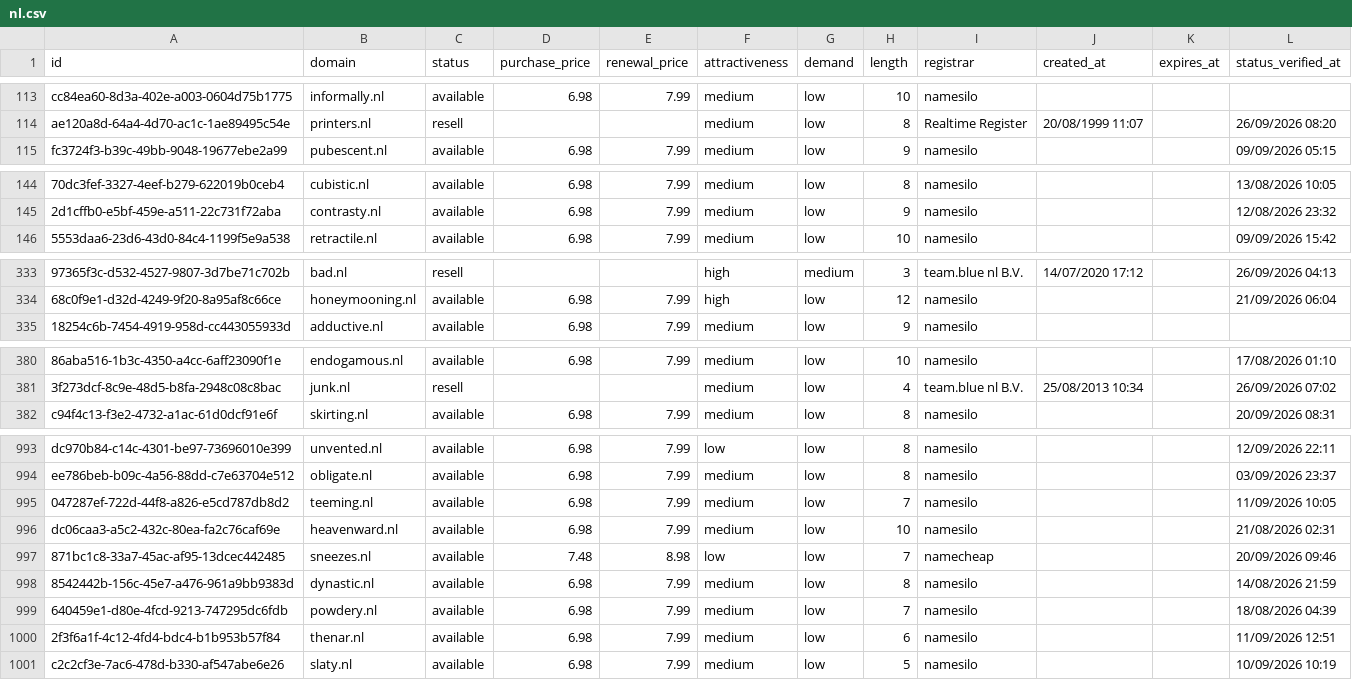
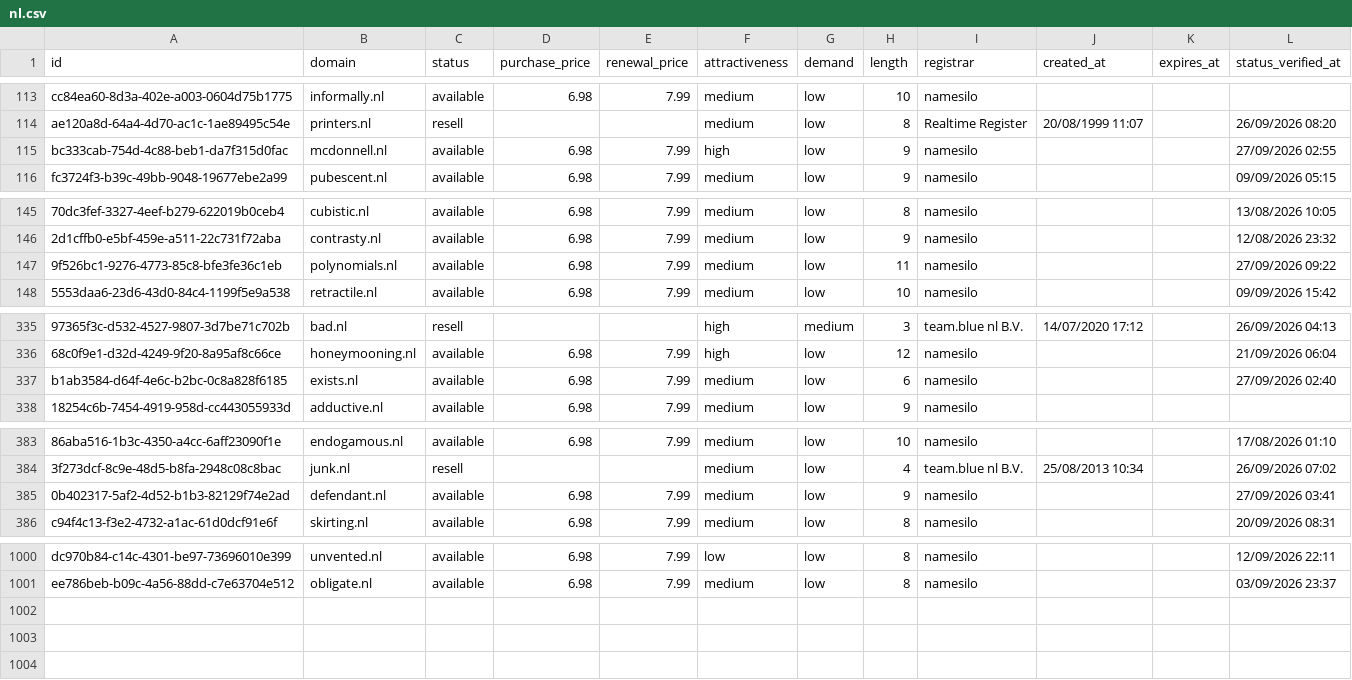
Before and after one commit to UniqueDomains/nl-oneword-domains, a CSV file: nl.csv, drawn as a sheet; only a part is shown, gaps mark what is left out; removed rows and columns are numbered as before the commit, all else as after; the diff covers the shown part only; the diff names each change by its address in the sheet, - before the commit and + after, or states it on an @@ line.

Commit message:
Domains update

```diff
--- a/nl.csv
+++ b/nl.csv
+row 115: bc333cab-754d-4c88-beb1-da7f315d0fac | mcdonnell.nl | available | 6.98 | 7.99 | high | low | 9 | namesilo |  |  | 27/09/2026 02:55
+row 147: 9f526bc1-9276-4773-85c8-bfe3fe36c1eb | polynomials.nl | available | 6.98 | 7.99 | medium | low | 11 | namesilo |  |  | 27/09/2026 09:22
+row 337: b1ab3584-d64f-4e6c-b2bc-0c8a828f6185 | exists.nl | available | 6.98 | 7.99 | medium | low | 6 | namesilo |  |  | 27/09/2026 02:40
+row 385: 0b402317-5af2-4d52-b1b3-82129f74e2ad | defendant.nl | available | 6.98 | 7.99 | medium | low | 9 | namesilo |  |  | 27/09/2026 03:41
-row 995: 047287ef-722d-44f8-a826-e5cd787db8d2 | teeming.nl | available | 6.98 | 7.99 | medium | low | 7 | namesilo |  |  | 11/09/2026 10:05
-row 996: dc06caa3-a5c2-432c-80ea-fa2c76caf69e | heavenward.nl | available | 6.98 | 7.99 | medium | low | 10 | namesilo |  |  | 21/08/2026 02:31
-row 997: 871bc1c8-33a7-45ac-af95-13dcec442485 | sneezes.nl | available | 7.48 | 8.98 | low | low | 7 | namecheap |  |  | 20/09/2026 09:46
-row 998: 8542442b-156c-45e7-a476-961a9bb9383d | dynastic.nl | available | 6.98 | 7.99 | medium | low | 8 | namesilo |  |  | 14/08/2026 21:59
-row 999: 640459e1-d80e-4fcd-9213-747295dc6fdb | powdery.nl | available | 6.98 | 7.99 | medium | low | 7 | namesilo |  |  | 18/08/2026 04:39
-row 1000: 2f3f6a1f-4c12-4fd4-bdc4-b1b953b57f84 | thenar.nl | available | 6.98 | 7.99 | medium | low | 6 | namesilo |  |  | 11/09/2026 12:51
-row 1001: c2c2cf3e-7ac6-478d-b330-af547abe6e26 | slaty.nl | available | 6.98 | 7.99 | medium | low | 5 | namesilo |  |  | 10/09/2026 10:19
```
Also changed, not shown: 4 added rows, 1 removed row and 2 edited cells elsewhere in this file, 3 other files.
